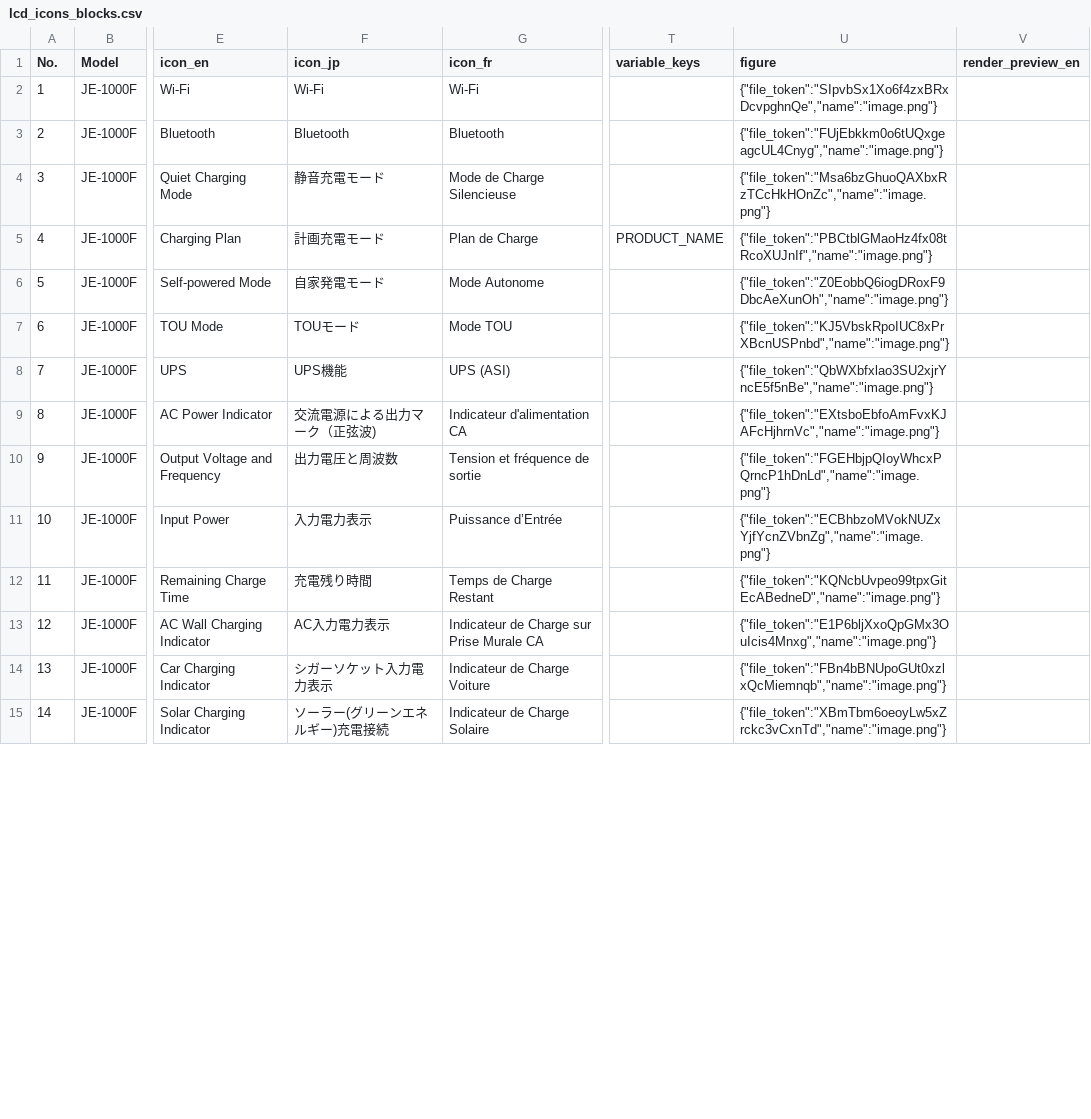
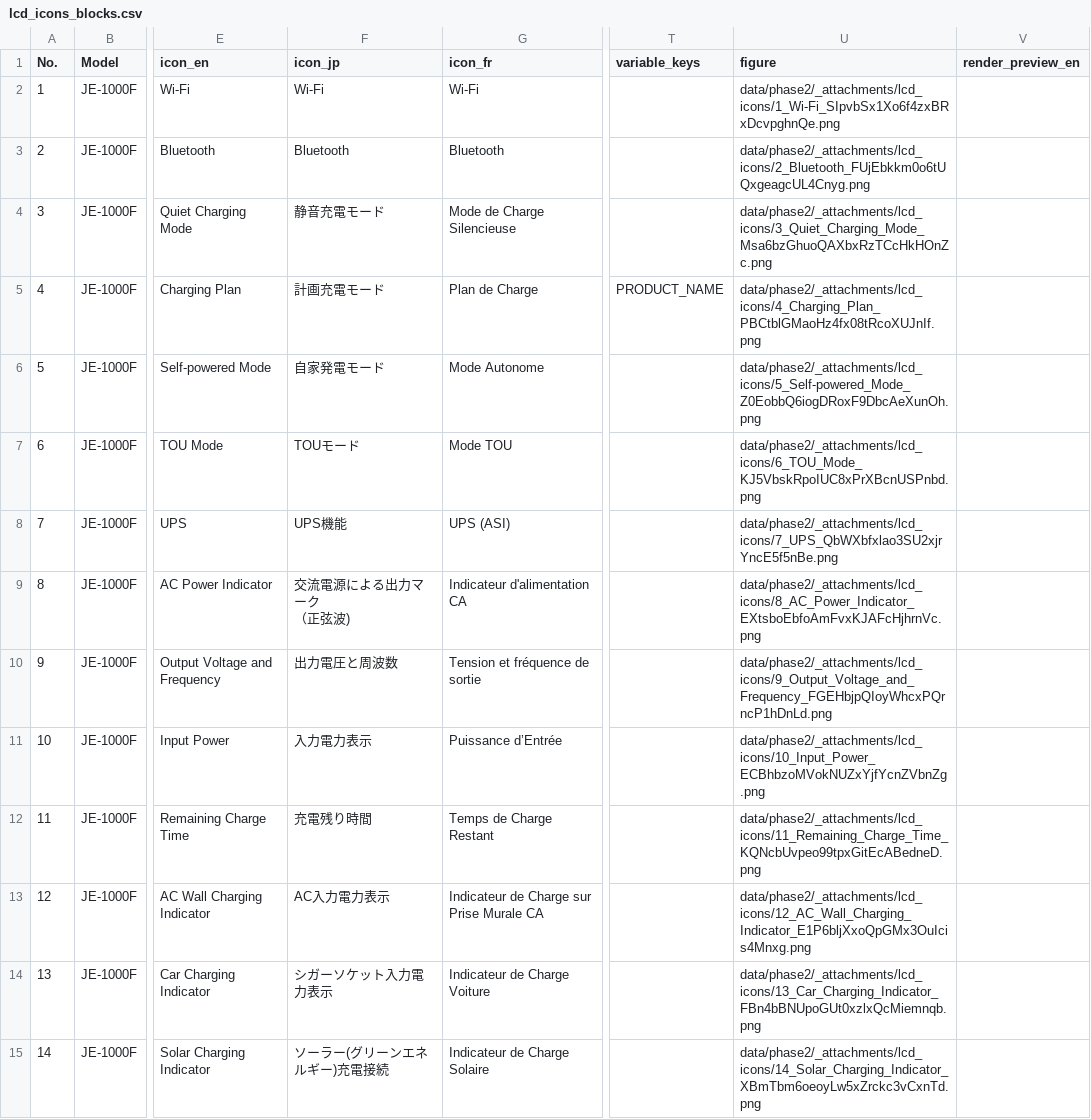
Before and after one commit to Bingboom/auto-manual, a CSV file: data/phase2/lcd_icons_blocks.csv, drawn as a sheet; only a part is shown, gaps mark what is left out; ↵ is a line break in a cell; the diff covers the shown part only; the diff names each change by its address in the sheet, - before the commit and + after, or states it on an @@ line.

```diff
--- a/data/phase2/lcd_icons_blocks.csv
+++ b/data/phase2/lcd_icons_blocks.csv
-U2 (figure): {"file_token":"SIpvbSx1Xo6f4zxBRxDcvpghnQe","name":"image.png"}
+U2 (figure): data/phase2/_attachments/lcd_icons/1_Wi-Fi_SIpvbSx1Xo6f4zxBRxDcvpghnQe.png
-U3 (figure): {"file_token":"FUjEbkkm0o6tUQxgeagcUL4Cnyg","name":"image.png"}
+U3 (figure): data/phase2/_attachments/lcd_icons/2_Bluetooth_FUjEbkkm0o6tUQxgeagcUL4Cnyg.png
-U4 (figure): {"file_token":"Msa6bzGhuoQAXbxRzTCcHkHOnZc","name":"image.png"}
+U4 (figure): data/phase2/_attachments/lcd_icons/3_Quiet_Charging_Mode_Msa6bzGhuoQAXbxRzTCcHkHOnZc.png
-U5 (figure): {"file_token":"PBCtblGMaoHz4fx08tRcoXUJnIf","name":"image.png"}
+U5 (figure): data/phase2/_attachments/lcd_icons/4_Charging_Plan_PBCtblGMaoHz4fx08tRcoXUJnIf.png
-U6 (figure): {"file_token":"Z0EobbQ6iogDRoxF9DbcAeXunOh","name":"image.png"}
+U6 (figure): data/phase2/_attachments/lcd_icons/5_Self-powered_Mode_Z0EobbQ6iogDRoxF9DbcAeXunOh.png
-U7 (figure): {"file_token":"KJ5VbskRpoIUC8xPrXBcnUSPnbd","name":"image.png"}
+U7 (figure): data/phase2/_attachments/lcd_icons/6_TOU_Mode_KJ5VbskRpoIUC8xPrXBcnUSPnbd.png
-U8 (figure): {"file_token":"QbWXbfxlao3SU2xjrYncE5f5nBe","name":"image.png"}
+U8 (figure): data/phase2/_attachments/lcd_icons/7_UPS_QbWXbfxlao3SU2xjrYncE5f5nBe.png
-F9 (icon_jp): 交流電源による出力マーク（正弦波)
+F9 (icon_jp): 交流電源による出力マーク ↵ （正弦波)
-U9 (figure): {"file_token":"EXtsboEbfoAmFvxKJAFcHjhrnVc","name":"image.png"}
+U9 (figure): data/phase2/_attachments/lcd_icons/8_AC_Power_Indicator_EXtsboEbfoAmFvxKJAFcHjhrnVc.png
-U10 (figure): {"file_token":"FGEHbjpQIoyWhcxPQrncP1hDnLd","name":"image.png"}
+U10 (figure): data/phase2/_attachments/lcd_icons/9_Output_Voltage_and_Frequency_FGEHbjpQIoyWhcxPQrncP1hDnLd.png
-U11 (figure): {"file_token":"ECBhbzoMVokNUZxYjfYcnZVbnZg","name":"image.png"}
+U11 (figure): data/phase2/_attachments/lcd_icons/10_Input_Power_ECBhbzoMVokNUZxYjfYcnZVbnZg.png
-U12 (figure): {"file_token":"KQNcbUvpeo99tpxGitEcABedneD","name":"image.png"}
+U12 (figure): data/phase2/_attachments/lcd_icons/11_Remaining_Charge_Time_KQNcbUvpeo99tpxGitEcABedneD.png
-U13 (figure): {"file_token":"E1P6bljXxoQpGMx3OuIcis4Mnxg","name":"image.png"}
+U13 (figure): data/phase2/_attachments/lcd_icons/12_AC_Wall_Charging_Indicator_E1P6bljXxoQpGMx3OuIcis4Mnxg.png
-U14 (figure): {"file_token":"FBn4bBNUpoGUt0xzlxQcMiemnqb","name":"image.png"}
+U14 (figure): data/phase2/_attachments/lcd_icons/13_Car_Charging_Indicator_FBn4bBNUpoGUt0xzlxQcMiemnqb.png
-U15 (figure): {"file_token":"XBmTbm6oeoyLw5xZrckc3vCxnTd","name":"image.png"}
+U15 (figure): data/phase2/_attachments/lcd_icons/14_Solar_Charging_Indicator_XBmTbm6oeoyLw5xZrckc3vCxnTd.png
```
Also changed, not shown: 14 edited cells elsewhere in this file, data/phase2/symbols_blocks.csv, 51 other files.
